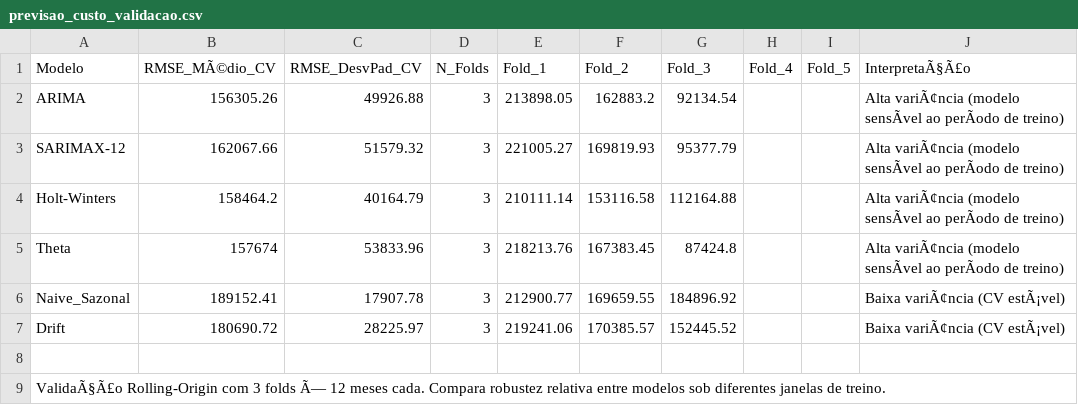
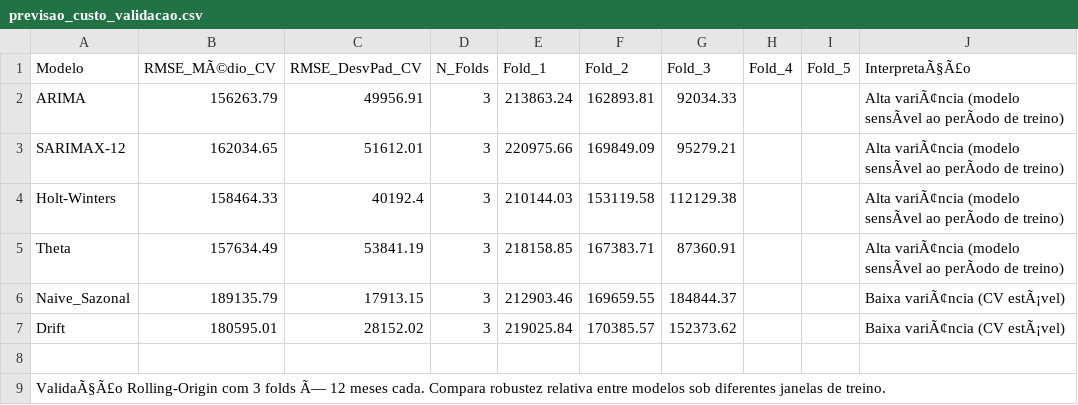
Before and after one commit to adinailson88/malha-previsao-custos, a CSV file: dados_csv/previsao_custo_validacao.csv, drawn as a sheet; the diff names each change by its address in the sheet, - before the commit and + after, or states it on an @@ line.

```diff
--- a/dados_csv/previsao_custo_validacao.csv
+++ b/dados_csv/previsao_custo_validacao.csv
-B2 (RMSE_MÃ©dio_CV): 156305.26
+B2 (RMSE_MÃ©dio_CV): 156263.79
-C2 (RMSE_DesvPad_CV): 49926.88
+C2 (RMSE_DesvPad_CV): 49956.91
-E2 (Fold_1): 213898.05
+E2 (Fold_1): 213863.24
-F2 (Fold_2): 162883.2
+F2 (Fold_2): 162893.81
-G2 (Fold_3): 92134.54
+G2 (Fold_3): 92034.33
-B3 (RMSE_MÃ©dio_CV): 162067.66
+B3 (RMSE_MÃ©dio_CV): 162034.65
-C3 (RMSE_DesvPad_CV): 51579.32
+C3 (RMSE_DesvPad_CV): 51612.01
-E3 (Fold_1): 221005.27
+E3 (Fold_1): 220975.66
-F3 (Fold_2): 169819.93
+F3 (Fold_2): 169849.09
-G3 (Fold_3): 95377.79
+G3 (Fold_3): 95279.21
-B4 (RMSE_MÃ©dio_CV): 158464.2
+B4 (RMSE_MÃ©dio_CV): 158464.33
-C4 (RMSE_DesvPad_CV): 40164.79
+C4 (RMSE_DesvPad_CV): 40192.4
-E4 (Fold_1): 210111.14
+E4 (Fold_1): 210144.03
-F4 (Fold_2): 153116.58
+F4 (Fold_2): 153119.58
-G4 (Fold_3): 112164.88
+G4 (Fold_3): 112129.38
-B5 (RMSE_MÃ©dio_CV): 157674
+B5 (RMSE_MÃ©dio_CV): 157634.49
-C5 (RMSE_DesvPad_CV): 53833.96
+C5 (RMSE_DesvPad_CV): 53841.19
-E5 (Fold_1): 218213.76
+E5 (Fold_1): 218158.85
-F5 (Fold_2): 167383.45
+F5 (Fold_2): 167383.71
-G5 (Fold_3): 87424.8
+G5 (Fold_3): 87360.91
-B6 (RMSE_MÃ©dio_CV): 189152.41
+B6 (RMSE_MÃ©dio_CV): 189135.79
-C6 (RMSE_DesvPad_CV): 17907.78
+C6 (RMSE_DesvPad_CV): 17913.15
-E6 (Fold_1): 212900.77
+E6 (Fold_1): 212903.46
-G6 (Fold_3): 184896.92
+G6 (Fold_3): 184844.37
-B7 (RMSE_MÃ©dio_CV): 180690.72
+B7 (RMSE_MÃ©dio_CV): 180595.01
-C7 (RMSE_DesvPad_CV): 28225.97
+C7 (RMSE_DesvPad_CV): 28152.02
-E7 (Fold_1): 219241.06
+E7 (Fold_1): 219025.84
-G7 (Fold_3): 152445.52
+G7 (Fold_3): 152373.62
```
Also changed, not shown: dados_csv/contexto_sazonal.csv, dados_csv/filtros_disponiveis.csv, 10 other files.
